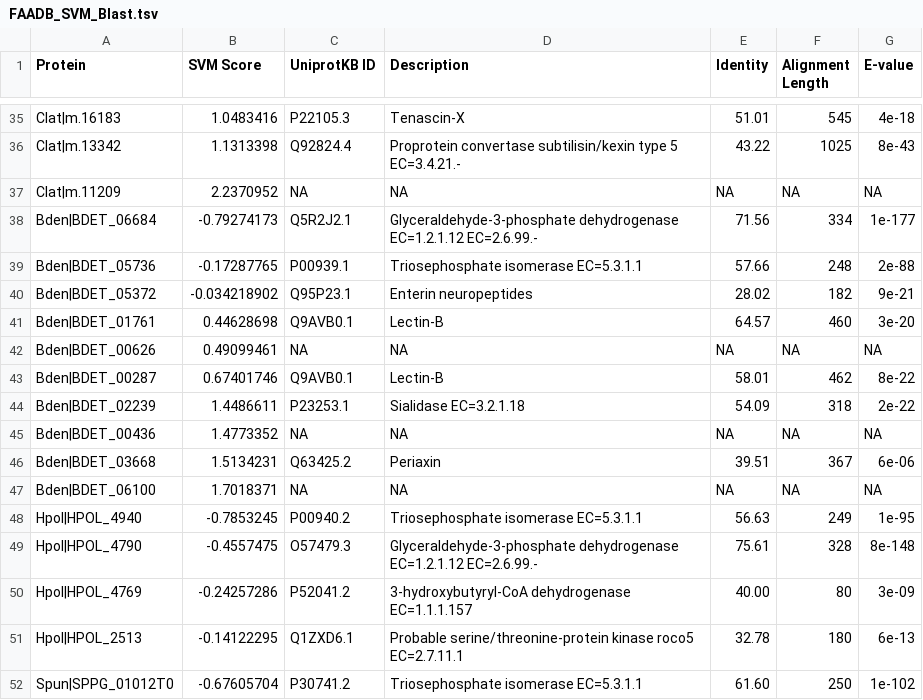
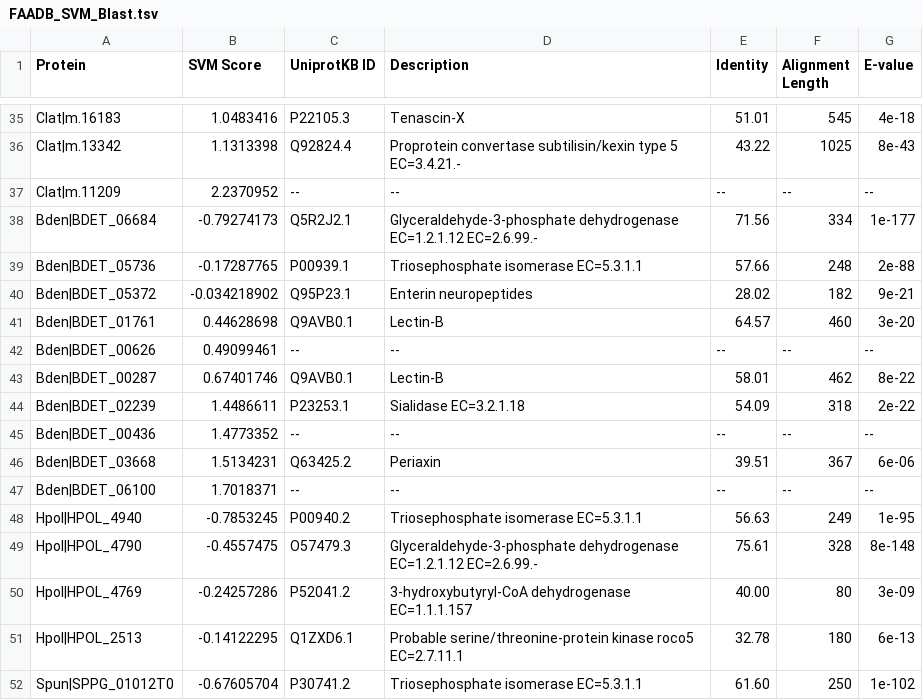
Before and after one commit to stajichlab/ahrendt_thesis, a TSV file: Chapter_Coelomomyces/dat/FAADB_SVM_Blast.tsv, drawn as a sheet; only a part is shown, gaps mark what is left out; the diff covers the shown part only.

```diff
--- a/Chapter_Coelomomyces/dat/FAADB_SVM_Blast.tsv
+++ b/Chapter_Coelomomyces/dat/FAADB_SVM_Blast.tsv
@@ -36,3 +36,3 @@ Clat|m.16183	1.0483416	P22105.3	Tenascin-X	51.01	545	4e-18
 Clat|m.13342	1.1313398	Q92824.4	Proprotein convertase subtilisin/kexin type 5 EC=3.4.21.-	43.22	1025	8e-43
-Clat|m.11209	2.2370952	NA	NA	NA	NA	NA
+Clat|m.11209	2.2370952	--	--	--	--	--
 Bden|BDET_06684	-0.79274173	Q5R2J2.1	Glyceraldehyde-3-phosphate dehydrogenase EC=1.2.1.12 EC=2.6.99.-	71.56	334	1e-177
@@ -41,8 +41,8 @@ Bden|BDET_05372	-0.034218902	Q95P23.1	Enterin neuropeptides	28.02	182	9e-21
 Bden|BDET_01761	0.44628698	Q9AVB0.1	Lectin-B	64.57	460	3e-20
-Bden|BDET_00626	0.49099461	NA	NA	NA	NA	NA
+Bden|BDET_00626	0.49099461	--	--	--	--	--
 Bden|BDET_00287	0.67401746	Q9AVB0.1	Lectin-B	58.01	462	8e-22
 Bden|BDET_02239	1.4486611	P23253.1	Sialidase EC=3.2.1.18	54.09	318	2e-22
-Bden|BDET_00436	1.4773352	NA	NA	NA	NA	NA
+Bden|BDET_00436	1.4773352	--	--	--	--	--
 Bden|BDET_03668	1.5134231	Q63425.2	Periaxin	39.51	367	6e-06
-Bden|BDET_06100	1.7018371	NA	NA	NA	NA	NA
+Bden|BDET_06100	1.7018371	--	--	--	--	--
 Hpol|HPOL_4940	-0.7853245	P00940.2	Triosephosphate isomerase EC=5.3.1.1	56.63	249	1e-95
```
Also changed, not shown: 40 edited cells elsewhere in this file, 7 other files.
